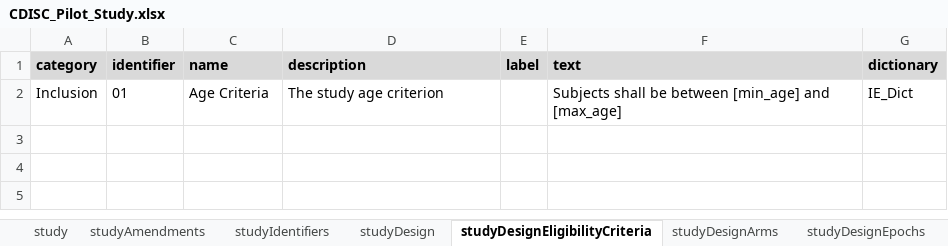
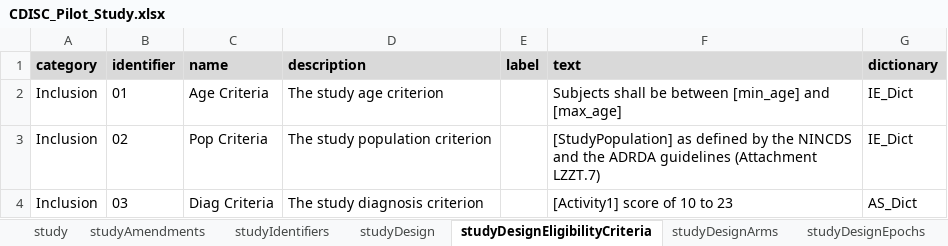
Before and after one commit to data4knowledge/usdm_data, an Excel workbook: source_data/CDISC_Pilot/CDISC_Pilot_Study.xlsx, sheet studyDesignEligibilityCriteria, drawn as a sheet; values as stored, in another font and other column widths than the file's, no borders; the diff names each change by its address in the sheet, - before the commit and + after, or states it on an @@ line.

```diff
--- a/source_data/CDISC_Pilot/CDISC_Pilot_Study.xlsx (sheet studyDesignEligibilityCriteria)
+++ b/source_data/CDISC_Pilot/CDISC_Pilot_Study.xlsx (sheet studyDesignEligibilityCriteria)
+row 3: Inclusion | 02 | Pop Criteria | The study population criterion |  | [StudyPopulation] as defined by the NINCDS and the ADRDA guidelines (Attachment LZZT.7) | IE_Dict
+row 4: Inclusion | 03 | Diag Criteria | The study diagnosis criterion |  | [Activity1] score of 10 to 23 | AS_Dict
```
Also changed, not shown: sheet dictionaries, sheet studyDesignActivities, 4 other files.
